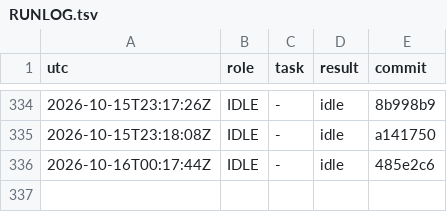
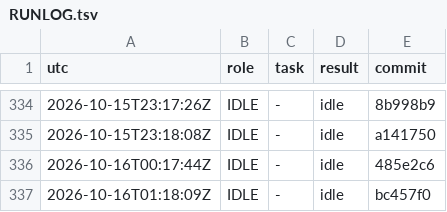
Before and after one commit to YinchenChang/aim, a TSV file: query/RUNLOG.tsv, drawn as a sheet; only a part is shown, gaps mark what is left out; the diff names each change by its address in the sheet, - before the commit and + after, or states it on an @@ line.

```diff
--- a/query/RUNLOG.tsv
+++ b/query/RUNLOG.tsv
+row 337: 2026-10-16T01:18:09Z | IDLE | - | idle | bc457f0
```
Also changed, not shown: 1 other file.
